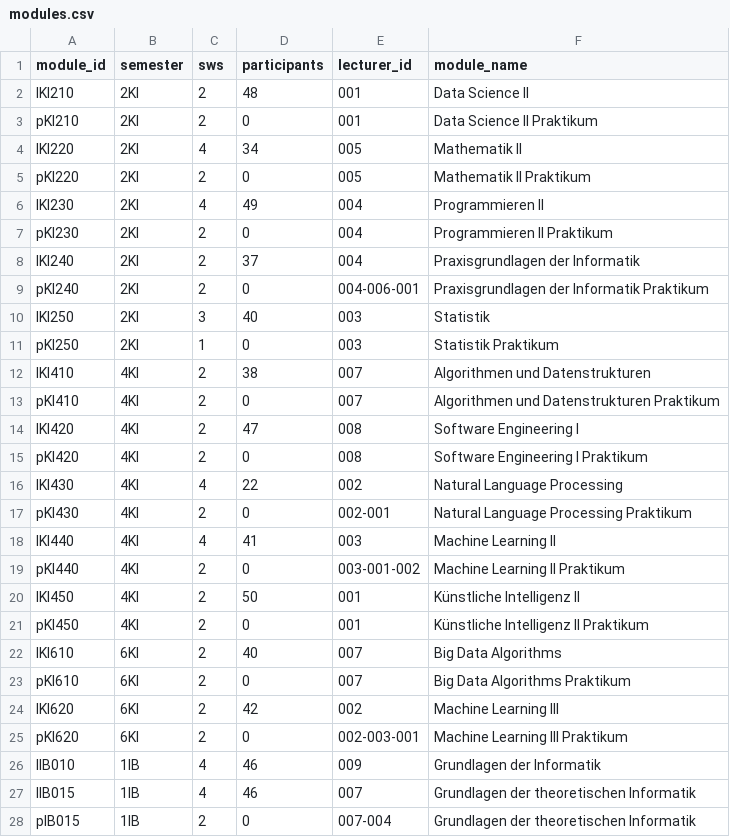
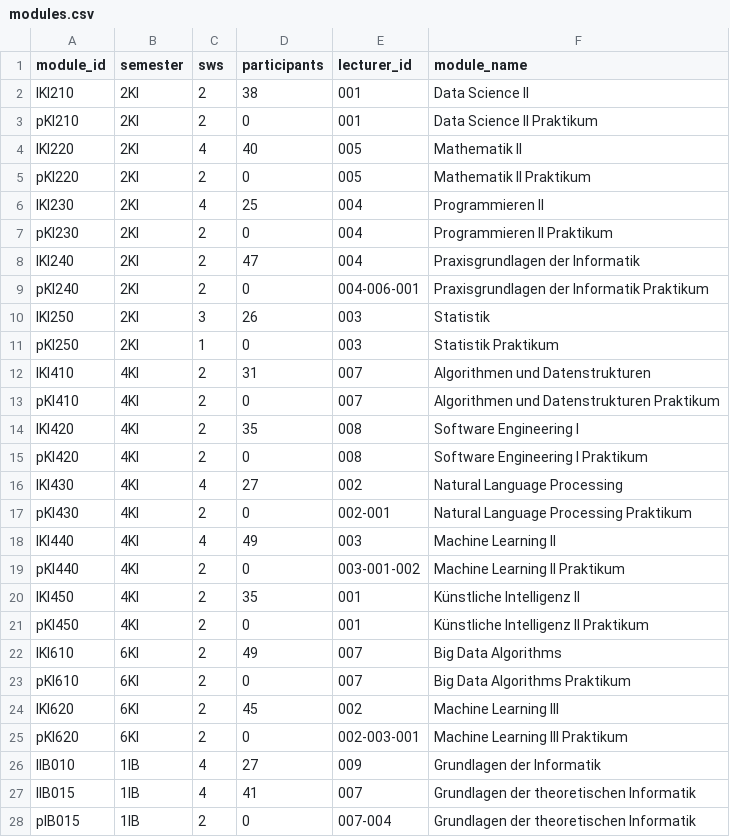
Before and after one commit to Hohnik/scheduler, a CSV file: db/modules.csv, drawn as a sheet.

```diff
--- a/db/modules.csv
+++ b/db/modules.csv
@@ -1,28 +1,28 @@
 module_id,semester,sws,participants,lecturer_id,module_name
-lKI210,2KI,2,48,001,Data Science II
+lKI210,2KI,2,38,001,Data Science II
 pKI210,2KI,2,0,001,Data Science II Praktikum
-lKI220,2KI,4,34,005,Mathematik II
+lKI220,2KI,4,40,005,Mathematik II
 pKI220,2KI,2,0,005,Mathematik II Praktikum
-lKI230,2KI,4,49,004,Programmieren II
+lKI230,2KI,4,25,004,Programmieren II
 pKI230,2KI,2,0,004,Programmieren II Praktikum
-lKI240,2KI,2,37,004,Praxisgrundlagen der Informatik
+lKI240,2KI,2,47,004,Praxisgrundlagen der Informatik
 pKI240,2KI,2,0,004-006-001,Praxisgrundlagen der Informatik Praktikum
-lKI250,2KI,3,40,003,Statistik
+lKI250,2KI,3,26,003,Statistik
 pKI250,2KI,1,0,003,Statistik Praktikum
-lKI410,4KI,2,38,007,Algorithmen und Datenstrukturen
+lKI410,4KI,2,31,007,Algorithmen und Datenstrukturen
 pKI410,4KI,2,0,007,Algorithmen und Datenstrukturen Praktikum
-lKI420,4KI,2,47,008,Software Engineering I
+lKI420,4KI,2,35,008,Software Engineering I
 pKI420,4KI,2,0,008,Software Engineering I Praktikum
-lKI430,4KI,4,22,002,Natural Language Processing
+lKI430,4KI,4,27,002,Natural Language Processing
 pKI430,4KI,2,0,002-001,Natural Language Processing Praktikum
-lKI440,4KI,4,41,003,Machine Learning II
+lKI440,4KI,4,49,003,Machine Learning II
 pKI440,4KI,2,0,003-001-002,Machine Learning II Praktikum
-lKI450,4KI,2,50,001,Künstliche Intelligenz II
+lKI450,4KI,2,35,001,Künstliche Intelligenz II
 pKI450,4KI,2,0,001,Künstliche Intelligenz II Praktikum
-lKI610,6KI,2,40,007,Big Data Algorithms
+lKI610,6KI,2,49,007,Big Data Algorithms
 pKI610,6KI,2,0,007,Big Data Algorithms Praktikum
-lKI620,6KI,2,42,002,Machine Learning III
+lKI620,6KI,2,45,002,Machine Learning III
 pKI620,6KI,2,0,002-003-001,Machine Learning III Praktikum
-lIB010,1IB,4,46,009,Grundlagen der Informatik
-lIB015,1IB,4,46,007,Grundlagen der theoretischen Informatik
+lIB010,1IB,4,27,009,Grundlagen der Informatik
+lIB015,1IB,4,41,007,Grundlagen der theoretischen Informatik
 pIB015,1IB,2,0,007-004,Grundlagen der theoretischen Informatik
```
Also changed, not shown: db/lecturers.csv, 2 other files.
